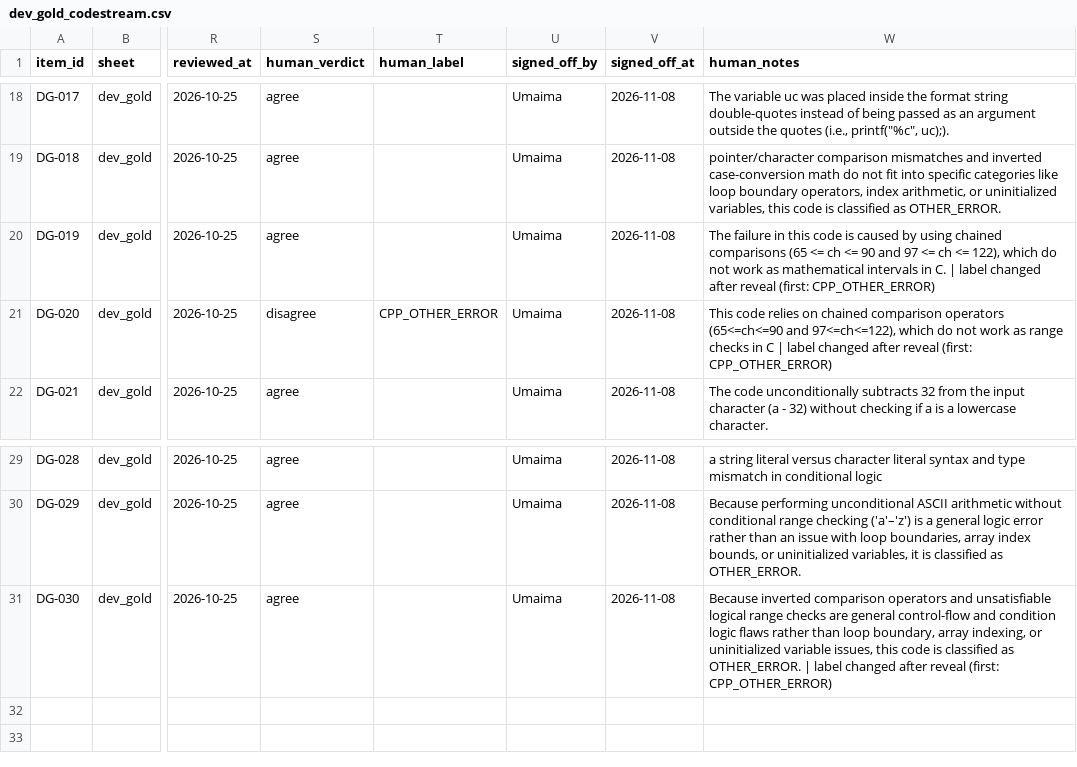
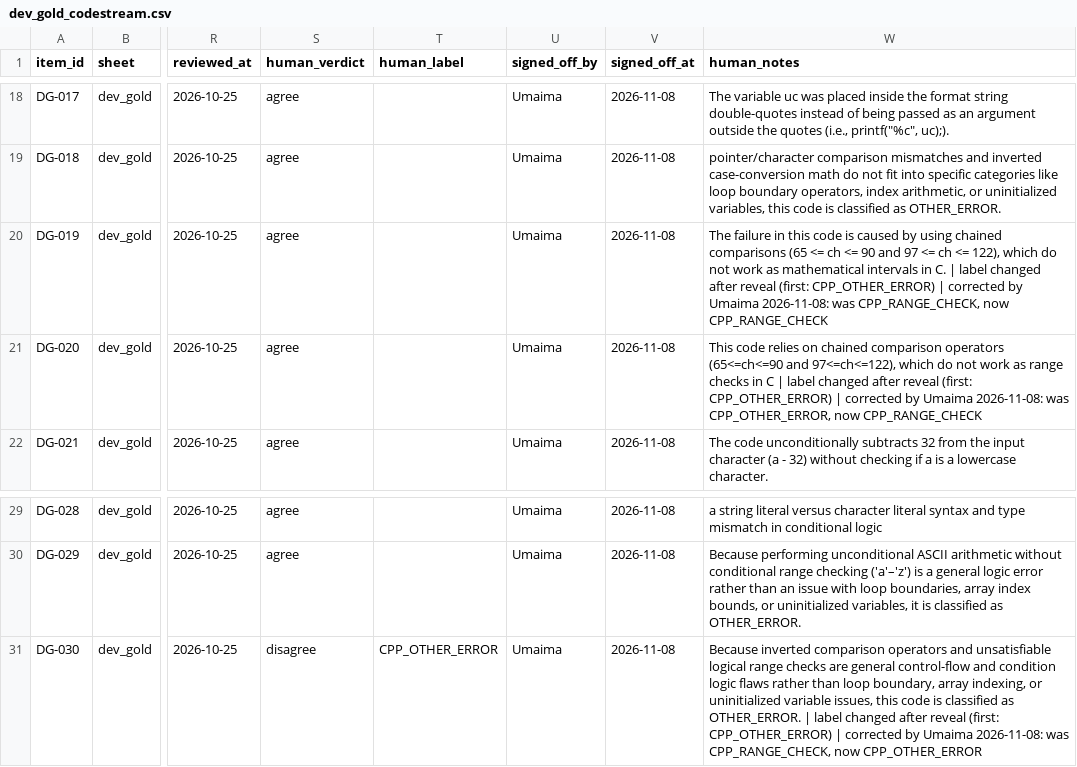
Before and after one commit to Rayaan-Raza/TraceLearn, a CSV file: data/misconception_dataset/review/model_prereview/dev_gold_codestream.csv, drawn as a sheet; only a part is shown, gaps mark what is left out; the diff names each change by its address in the sheet, - before the commit and + after, or states it on an @@ line.

Commit message:
data(review): Umaima's corrections to four signed rows
- IID-PG-006 (pgx-000803): MISSING_BASE_CASE -> OTHER_ERROR (a slip:
  the program has no recursion)
- DG-020 (cs-002520): OTHER_ERROR -> RANGE_CHECK, matching DG-019,
  which has the same chained 65<=ch<=90 bug
- DG-030 (cs-003390): RANGE_CHECK -> OTHER_ERROR, matching the note

Each corrected row records the change in human_notes. Re-applied and
re-merged (MERGE PASS, G7 clean). IID with the model on main: full
macro-F1 0.402 / accuracy 0.556, best 0.364 / 0.500 (macro-F1 rose
because the one-row MISSING_BASE_CASE class is gone; accuracy is
unchanged). The findings file records the resolutions. The four
test-split rows stay open for the blind gold round.

```diff
--- a/data/misconception_dataset/review/model_prereview/dev_gold_codestream.csv
+++ b/data/misconception_dataset/review/model_prereview/dev_gold_codestream.csv
-W20 (human_notes): …(first: CPP_OTHER_ERROR)
+W20 (human_notes): …(first: CPP_OTHER_ERROR) | corrected by Umaima 2026-11-08: was CPP_RANGE_CHECK, now CPP_RANGE_CHECK
-S21 (human_verdict): disagree
+S21 (human_verdict): agree
-T21 (human_label): CPP_OTHER_ERROR
+T21 (human_label): (empty)
-W21 (human_notes): …(first: CPP_OTHER_ERROR)
+W21 (human_notes): …(first: CPP_OTHER_ERROR) | corrected by Umaima 2026-11-08: was CPP_OTHER_ERROR, now CPP_RANGE_CHECK
-S31 (human_verdict): agree
+S31 (human_verdict): disagree
-T31 (human_label): (empty)
+T31 (human_label): CPP_OTHER_ERROR
-W31 (human_notes): …(first: CPP_OTHER_ERROR)
+W31 (human_notes): …(first: CPP_OTHER_ERROR) | corrected by Umaima 2026-11-08: was CPP_RANGE_CHECK, now CPP_OTHER_ERROR
```
Also changed, not shown: data/misconception_dataset/review/model_prereview/iid_test_progpedia.csv, 5 other files.
